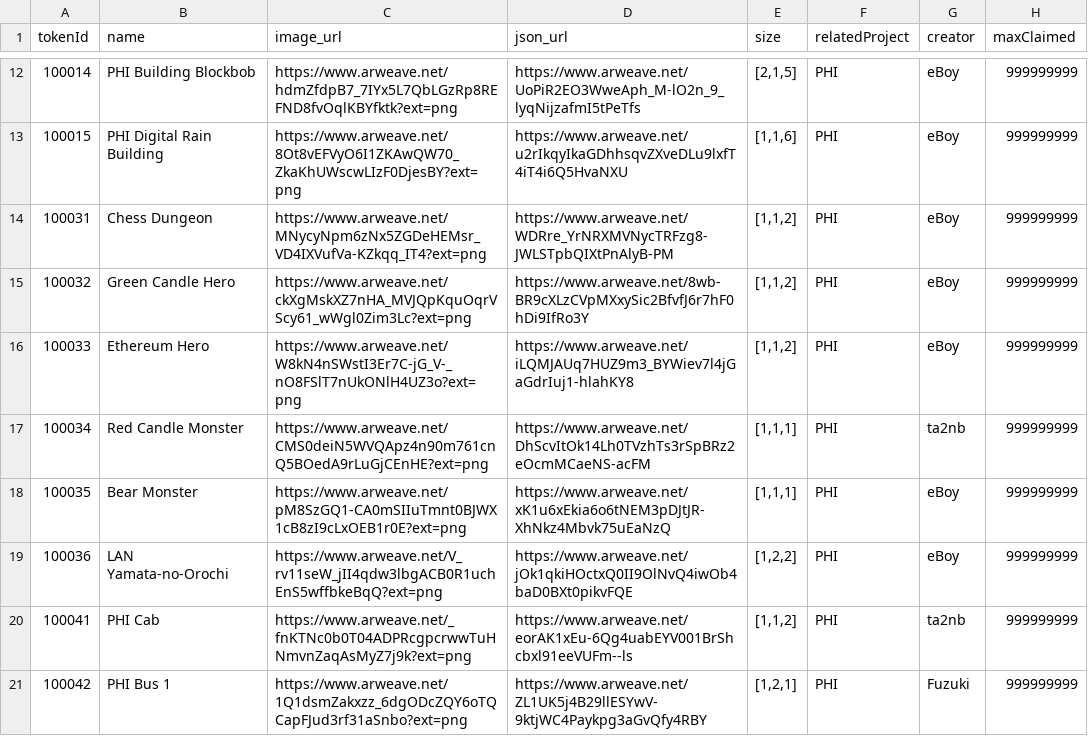
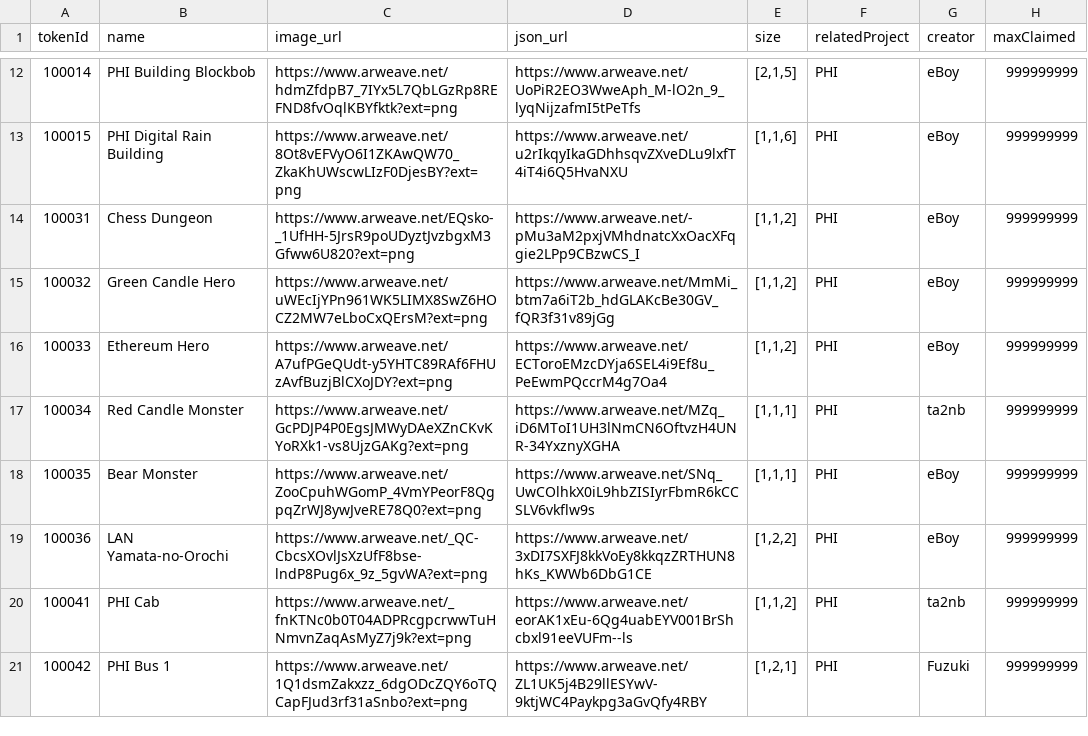
Before and after one commit to PHI-LABS-INC/Polygon-phi-contract, a CSV file: tasks/scripts/csv/setting_questObjects.csv, drawn as a sheet; only a part is shown, gaps mark what is left out; the diff names each change by its address in the sheet, - before the commit and + after, or states it on an @@ line.

```diff
--- a/tasks/scripts/csv/setting_questObjects.csv
+++ b/tasks/scripts/csv/setting_questObjects.csv
-C14 (image_url): https://www.arweave.net/MNycyNpm6zNx5ZGDeHEMsr_VD4IXVufVa-KZkqq_IT4?ext=png
+C14 (image_url): https://www.arweave.net/EQsko-_1UfHH-5JrsR9poUDyztJvzbgxM3Gfww6U820?ext=png
-D14 (json_url): https://www.arweave.net/WDRre_YrNRXMVNycTRFzg8-JWLSTpbQIXtPnAlyB-PM
+D14 (json_url): https://www.arweave.net/-pMu3aM2pxjVMhdnatcXxOacXFqgie2LPp9CBzwCS_I
-C15 (image_url): https://www.arweave.net/ckXgMskXZ7nHA_MVJQpKquOqrVScy61_wWgl0Zim3Lc?ext=png
+C15 (image_url): https://www.arweave.net/uWEcIjYPn961WK5LIMX8SwZ6HOCZ2MW7eLboCxQErsM?ext=png
-D15 (json_url): https://www.arweave.net/8wb-BR9cXLzCVpMXxySic2BfvfJ6r7hF0hDi9IfRo3Y
+D15 (json_url): https://www.arweave.net/MmMi_btm7a6iT2b_hdGLAKcBe30GV_fQR3f31v89jGg
-C16 (image_url): https://www.arweave.net/W8kN4nSWstI3Er7C-jG_V-_nO8FSlT7nUkONlH4UZ3o?ext=png
+C16 (image_url): https://www.arweave.net/A7ufPGeQUdt-y5YHTC89RAf6FHUzAvfBuzjBlCXoJDY?ext=png
-D16 (json_url): https://www.arweave.net/iLQMJAUq7HUZ9m3_BYWiev7l4jGaGdrIuj1-hlahKY8
+D16 (json_url): https://www.arweave.net/ECToroEMzcDYja6SEL4i9Ef8u_PeEwmPQccrM4g7Oa4
-C17 (image_url): https://www.arweave.net/CMS0deiN5WVQApz4n90m761cnQ5BOedA9rLuGjCEnHE?ext=png
+C17 (image_url): https://www.arweave.net/GcPDJP4P0EgsJMWyDAeXZnCKvKYoRXk1-vs8UjzGAKg?ext=png
-D17 (json_url): https://www.arweave.net/DhScvItOk14Lh0TVzhTs3rSpBRz2eOcmMCaeNS-acFM
+D17 (json_url): https://www.arweave.net/MZq_iD6MToI1UH3lNmCN6OftvzH4UNR-34YxznyXGHA
-C18 (image_url): https://www.arweave.net/pM8SzGQ1-CA0mSIIuTmnt0BJWX1cB8zI9cLxOEB1r0E?ext=png
+C18 (image_url): https://www.arweave.net/ZooCpuhWGomP_4VmYPeorF8QgpqZrWJ8ywJveRE78Q0?ext=png
-D18 (json_url): https://www.arweave.net/xK1u6xEkia6o6tNEM3pDJtJR-XhNkz4Mbvk75uEaNzQ
+D18 (json_url): https://www.arweave.net/SNq_UwCOlhkX0iL9hbZISIyrFbmR6kCCSLV6vkflw9s
-C19 (image_url): https://www.arweave.net/V_rv11seW_jII4qdw3lbgACB0R1uchEnS5wffbkeBqQ?ext=png
+C19 (image_url): https://www.arweave.net/_QC-CbcsXOvlJsXzUfF8bse-lndP8Pug6x_9z_5gvWA?ext=png
-D19 (json_url): https://www.arweave.net/jOk1qkiHOctxQ0II9OlNvQ4iwOb4baD0BXt0pikvFQE
+D19 (json_url): https://www.arweave.net/3xDI7SXFJ8kkVoEy8kkqzZRTHUN8hKs_KWWb6DbG1CE
```
Also changed, not shown: tasks/scripts/csv/setting_freeObjects.csv.
